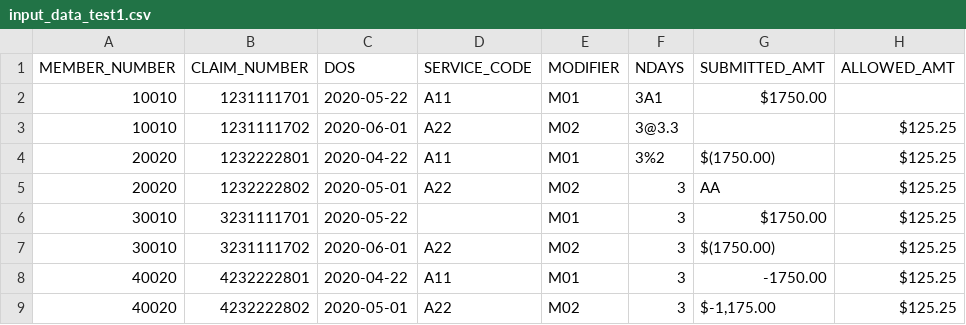
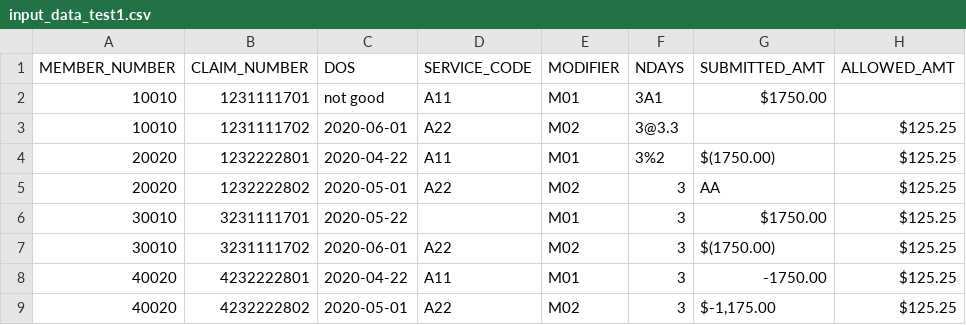
Before and after one commit to artisoft-io/jetstore, a CSV file: jets/server/test_data/input_data_test1.csv, drawn as a sheet.

```diff
--- a/jets/server/test_data/input_data_test1.csv
+++ b/jets/server/test_data/input_data_test1.csv
@@ -1,3 +1,3 @@
 MEMBER_NUMBER|CLAIM_NUMBER|DOS|SERVICE_CODE|MODIFIER|NDAYS|SUBMITTED_AMT|ALLOWED_AMT
-10010|1231111701|2020-05-22|A11|M01|3A1|$1750.00|
+10010|1231111701|not good|A11|M01|3A1|$1750.00|
 10010|1231111702|2020-06-01|A22|M02|3@3.3||$125.25
```
Also changed, not shown: 3 other files.
